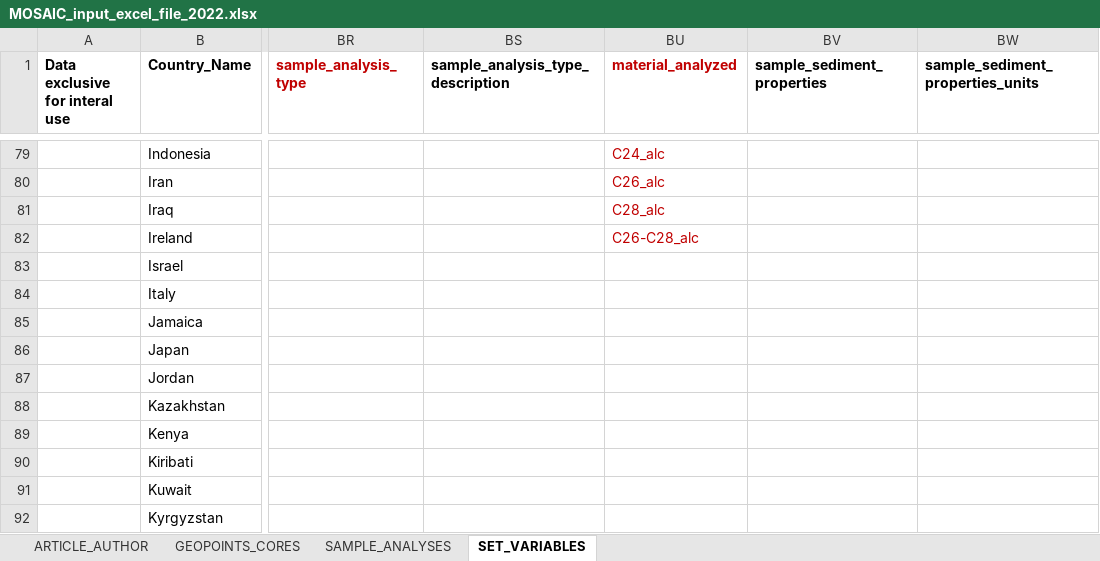
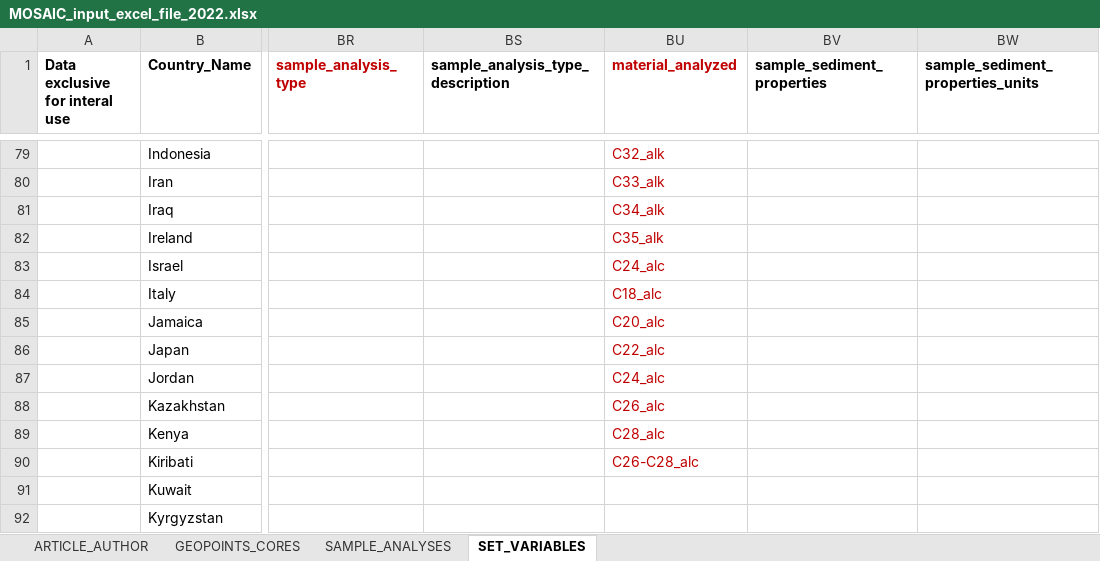
Before and after one commit to sarah-paradis/MOSAIC, an Excel workbook: Excel_templates/MOSAIC_input_excel_file_2022.xlsx, sheet SET_VARIABLES, drawn as a sheet; only a part is shown, gaps mark what is left out; values as stored, in another font and other column widths than the file's, no borders; the diff covers the shown part only; the diff names each change by its address in the sheet, - before the commit and + after, or states it on an @@ line.

Commit message:
Added new grain size fractions to "material_analyzed"

```diff
--- a/Excel_templates/MOSAIC_input_excel_file_2022.xlsx (sheet SET_VARIABLES)
+++ b/Excel_templates/MOSAIC_input_excel_file_2022.xlsx (sheet SET_VARIABLES)
-BU79 (material_analyzed): C24_alc
+BU79 (material_analyzed): C32_alk
-BU80 (material_analyzed): C26_alc
+BU80 (material_analyzed): C33_alk
-BU81 (material_analyzed): C28_alc
+BU81 (material_analyzed): C34_alk
-BU82 (material_analyzed): C26-C28_alc
+BU82 (material_analyzed): C35_alk
-BU83 (material_analyzed): (empty)
+BU83 (material_analyzed): C24_alc
-BU84 (material_analyzed): (empty)
+BU84 (material_analyzed): C18_alc
-BU85 (material_analyzed): (empty)
+BU85 (material_analyzed): C20_alc
-BU86 (material_analyzed): (empty)
+BU86 (material_analyzed): C22_alc
-BU87 (material_analyzed): (empty)
+BU87 (material_analyzed): C24_alc
-BU88 (material_analyzed): (empty)
+BU88 (material_analyzed): C26_alc
-BU89 (material_analyzed): (empty)
+BU89 (material_analyzed): C28_alc
-BU90 (material_analyzed): (empty)
+BU90 (material_analyzed): C26-C28_alc
```
Also changed, not shown: 54 edited cells elsewhere in this sheet.
